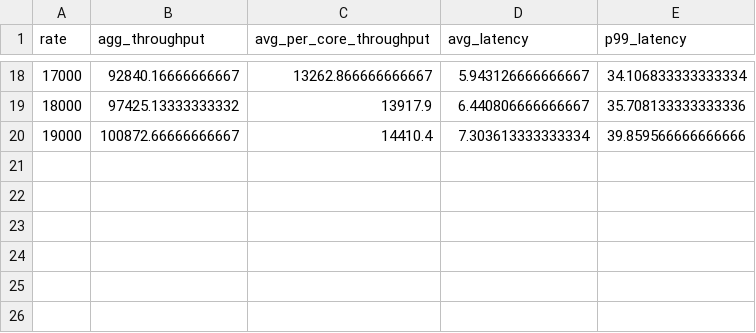
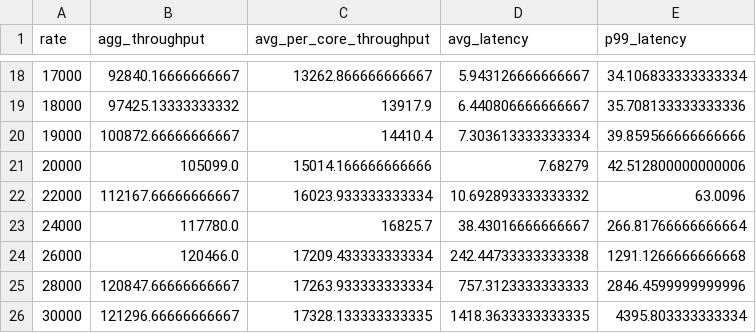
Before and after one commit to tengjiang/silodb, a CSV file: results/0927/4v-4p-pinned/summary.csv, drawn as a sheet; only a part is shown, gaps mark what is left out; the diff names each change by its address in the sheet, - before the commit and + after, or states it on an @@ line.

Commit message:
Update summary.csv

```diff
--- a/results/0927/4v-4p-pinned/summary.csv
+++ b/results/0927/4v-4p-pinned/summary.csv
+row 21: 20000 | 105099.0 | 15014.166666666666 | 7.68279 | 42.512800000000006
+row 22: 22000 | 112167.66666666667 | 16023.933333333334 | 10.692893333333332 | 63.0096
+row 23: 24000 | 117780.0 | 16825.7 | 38.43016666666667 | 266.81766666666664
+row 24: 26000 | 120466.0 | 17209.433333333334 | 242.44733333333338 | 1291.1266666666668
+row 25: 28000 | 120847.66666666667 | 17263.933333333334 | 757.3123333333333 | 2846.4599999999996
+row 26: 30000 | 121296.66666666667 | 17328.133333333335 | 1418.3633333333335 | 4395.803333333334
```
